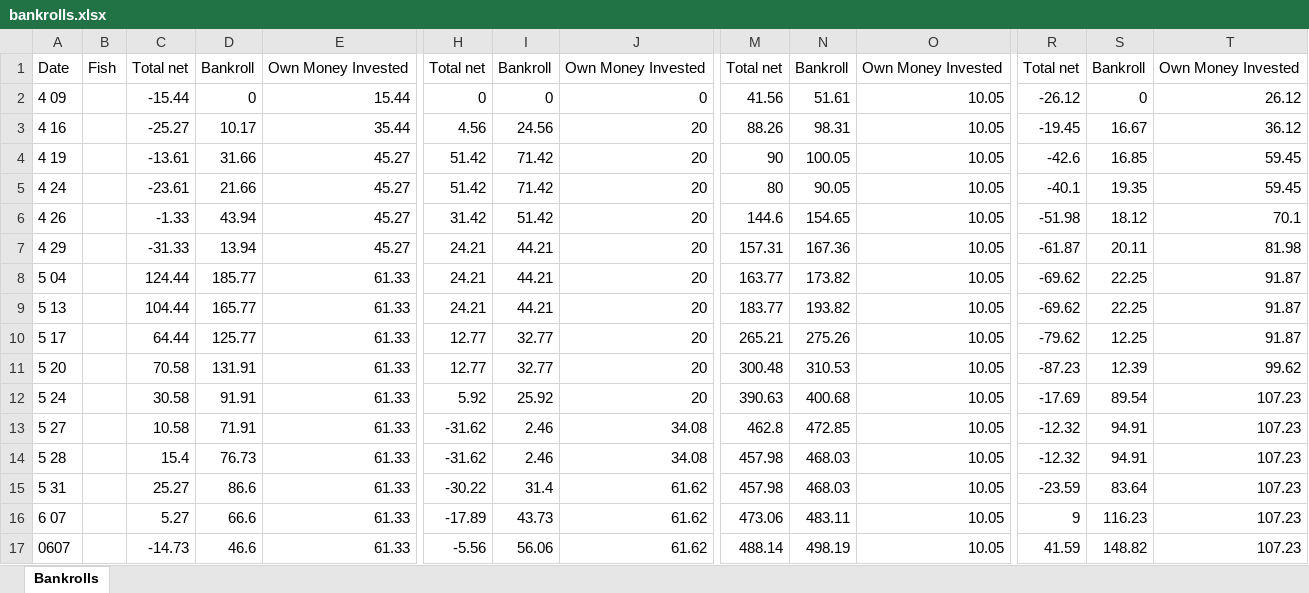
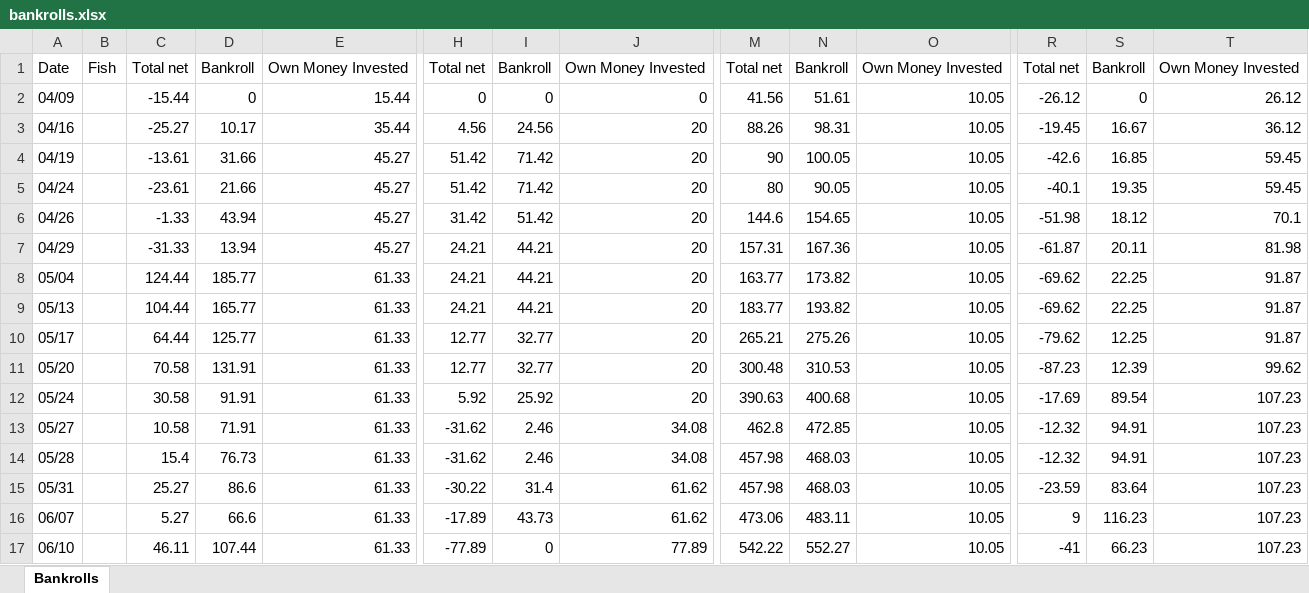
Before and after one commit to ibnerd007/Poker-Stats, an Excel workbook: Outputs/bankrolls.xlsx, sheet Bankrolls, drawn as a sheet; only a part is shown, gaps mark what is left out; values as stored, in another font and other column widths than the file's, no borders; charts and pictures not drawn; removed rows and columns are numbered as before the commit, all else as after; rows hold the shown columns only; the diff names each change by its address in the sheet, - before the commit and + after, or states it on an @@ line.

Commit message:
This works
Code works as planned and fills bankroll data, stat weighted average data, and who played when data correctly (only when date has not yet been added).

```diff
--- a/Outputs/bankrolls.xlsx (sheet Bankrolls)
+++ b/Outputs/bankrolls.xlsx (sheet Bankrolls)
-A2: 4 09
+A2: 04/09
-A3: 4 16
+A3: 04/16
-A4: 4 19
+A4: 04/19
-A5: 4 24
+A5: 04/24
-A6: 4 26
+A6: 04/26
-A7: 4 29
+A7: 04/29
-A8: 5 04
+A8: 05/04
-A9: 5 13
+A9: 05/13
-A10: 5 17
+A10: 05/17
-A11: 5 20
+A11: 05/20
-A12: 5 24
+A12: 05/24
-A13: 5 27
+A13: 05/27
-A14: 5 28
+A14: 05/28
-A15: 5 31
+A15: 05/31
-A16: 6 07
+A16: 06/07
-row 17: 0607 |  | -14.73 | 46.6 | 61.33 | -5.56 | 56.06 | 61.62 | 488.14 | 498.19 | 10.05 | 41.59 | 148.82 | 107.23
+row 17: 06/10 |  | 46.11 | 107.44 | 61.33 | -77.89 | 0 | 77.89 | 542.22 | 552.27 | 10.05 | -41 | 66.23 | 107.23
```
Also changed, not shown: charts or pictures, Outputs/net_over_time_avg.xlsx, Outputs/net_over_time_raw.xlsx, 10 other files.
